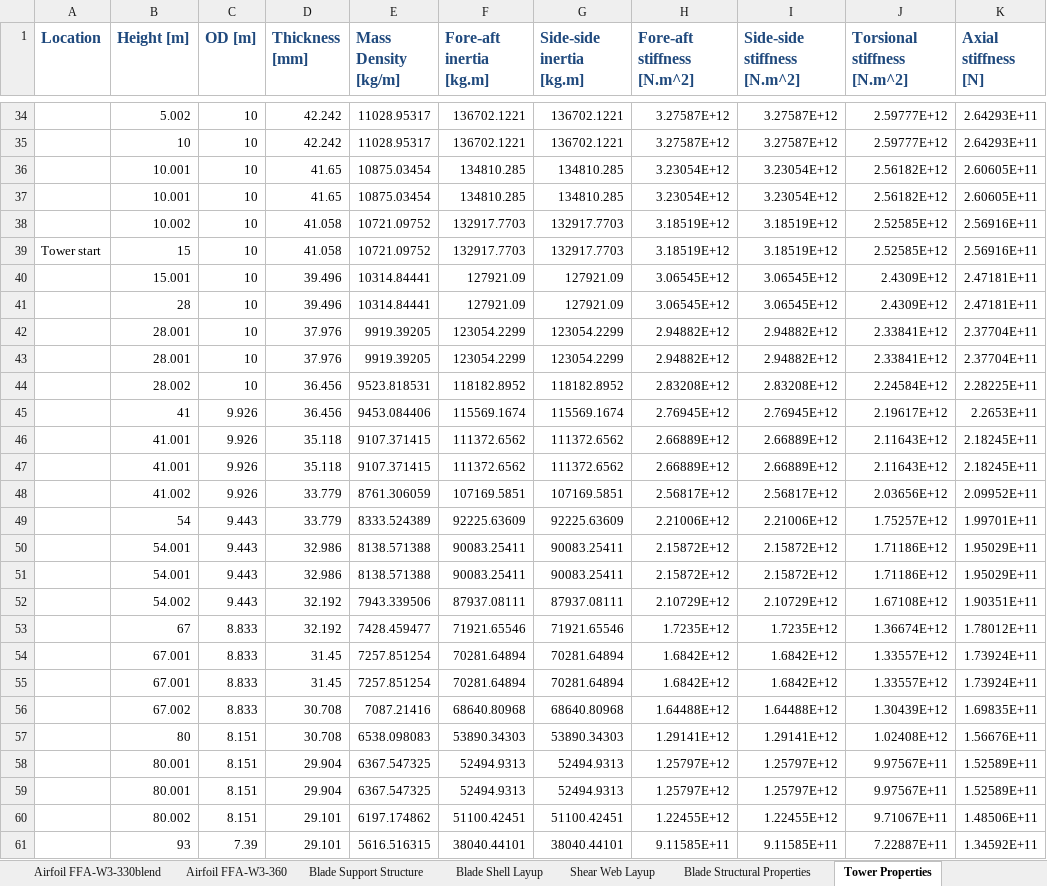
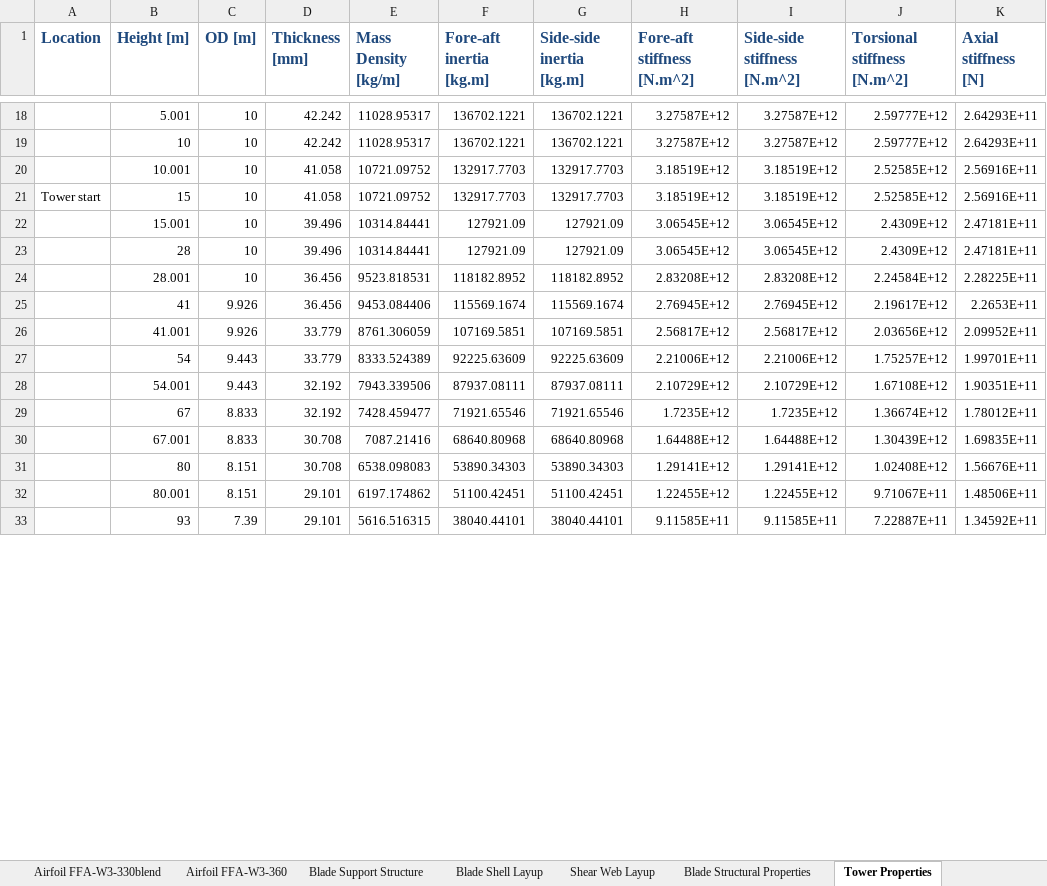
Before and after one commit to IEAWindTask37/IEA-15-240-RWT, an Excel workbook: Documentation/IEA-15-240-RWT_tabular.xlsx, sheet Tower Properties, drawn as a sheet; only a part is shown, gaps mark what is left out; values as stored, in another font and other column widths than the file's, no borders; removed rows and columns are numbered as before the commit, all else as after; the diff covers the shown part only; the diff names each change by its address in the sheet, - before the commit and + after, or states it on an @@ line.

```diff
--- a/Documentation/IEA-15-240-RWT_tabular.xlsx (sheet Tower Properties)
+++ b/Documentation/IEA-15-240-RWT_tabular.xlsx (sheet Tower Properties)
-B18 (Height [m]): 5.002
+B18 (Height [m]): 5.001
-row 36:  | 10.001 | 10 | 41.65 | 10875.03454 | 134810.285 | 134810.285 | 3.23054E+12 | 3.23054E+12 | 2.56182E+12 | 2.60605E+11
-row 37:  | 10.001 | 10 | 41.65 | 10875.03454 | 134810.285 | 134810.285 | 3.23054E+12 | 3.23054E+12 | 2.56182E+12 | 2.60605E+11
-B20 (Height [m]): 10.002
+B20 (Height [m]): 10.001
-row 42:  | 28.001 | 10 | 37.976 | 9919.39205 | 123054.2299 | 123054.2299 | 2.94882E+12 | 2.94882E+12 | 2.33841E+12 | 2.37704E+11
-row 43:  | 28.001 | 10 | 37.976 | 9919.39205 | 123054.2299 | 123054.2299 | 2.94882E+12 | 2.94882E+12 | 2.33841E+12 | 2.37704E+11
-B24 (Height [m]): 28.002
+B24 (Height [m]): 28.001
-row 46:  | 41.001 | 9.926 | 35.118 | 9107.371415 | 111372.6562 | 111372.6562 | 2.66889E+12 | 2.66889E+12 | 2.11643E+12 | 2.18245E+11
-row 47:  | 41.001 | 9.926 | 35.118 | 9107.371415 | 111372.6562 | 111372.6562 | 2.66889E+12 | 2.66889E+12 | 2.11643E+12 | 2.18245E+11
-B26 (Height [m]): 41.002
+B26 (Height [m]): 41.001
-row 50:  | 54.001 | 9.443 | 32.986 | 8138.571388 | 90083.25411 | 90083.25411 | 2.15872E+12 | 2.15872E+12 | 1.71186E+12 | 1.95029E+11
-row 51:  | 54.001 | 9.443 | 32.986 | 8138.571388 | 90083.25411 | 90083.25411 | 2.15872E+12 | 2.15872E+12 | 1.71186E+12 | 1.95029E+11
-B28 (Height [m]): 54.002
+B28 (Height [m]): 54.001
-row 54:  | 67.001 | 8.833 | 31.45 | 7257.851254 | 70281.64894 | 70281.64894 | 1.6842E+12 | 1.6842E+12 | 1.33557E+12 | 1.73924E+11
-row 55:  | 67.001 | 8.833 | 31.45 | 7257.851254 | 70281.64894 | 70281.64894 | 1.6842E+12 | 1.6842E+12 | 1.33557E+12 | 1.73924E+11
-B30 (Height [m]): 67.002
+B30 (Height [m]): 67.001
-row 58:  | 80.001 | 8.151 | 29.904 | 6367.547325 | 52494.9313 | 52494.9313 | 1.25797E+12 | 1.25797E+12 | 9.97567E+11 | 1.52589E+11
-row 59:  | 80.001 | 8.151 | 29.904 | 6367.547325 | 52494.9313 | 52494.9313 | 1.25797E+12 | 1.25797E+12 | 9.97567E+11 | 1.52589E+11
-B32 (Height [m]): 80.002
+B32 (Height [m]): 80.001
```
Also changed, not shown: 24 removed rows and 10 edited cells elsewhere in this sheet, sheet Nacelle Mass Properties, sheet Overview.
